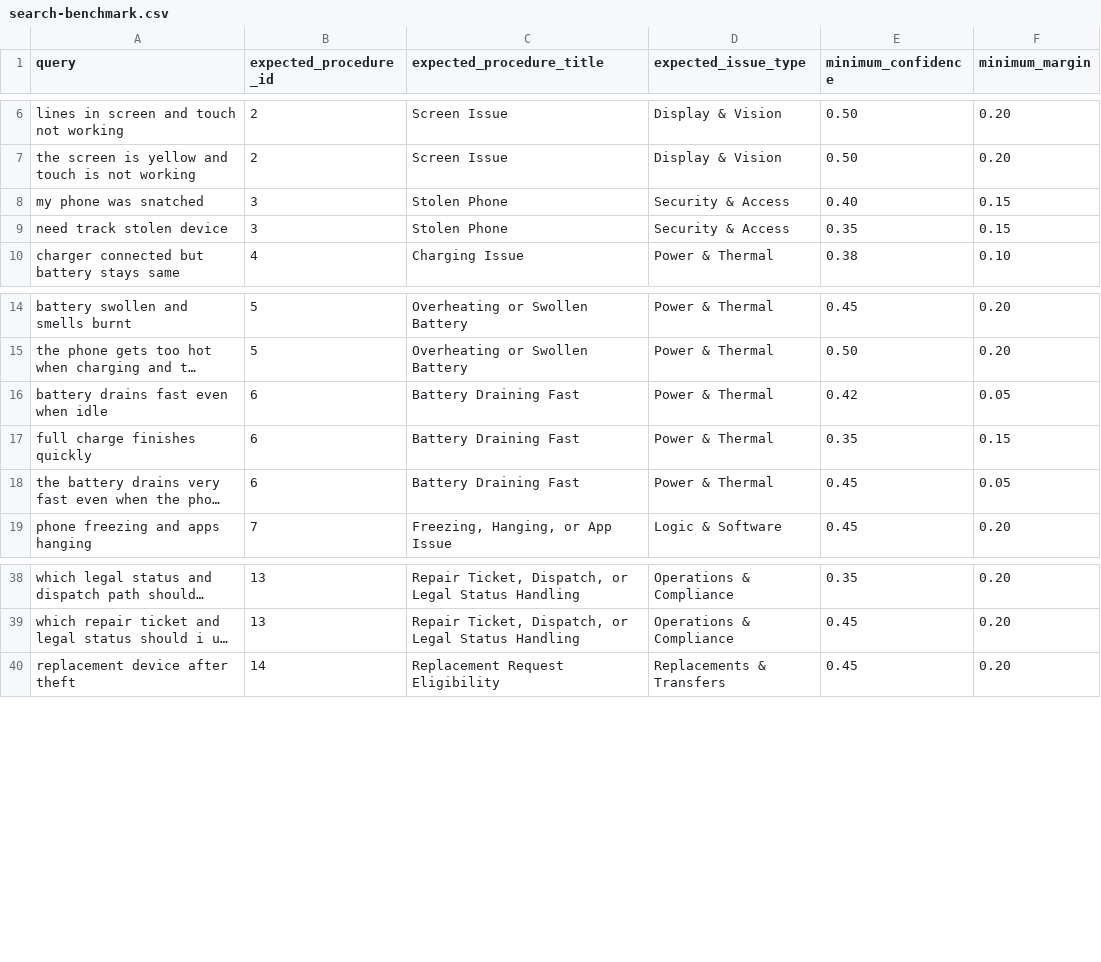
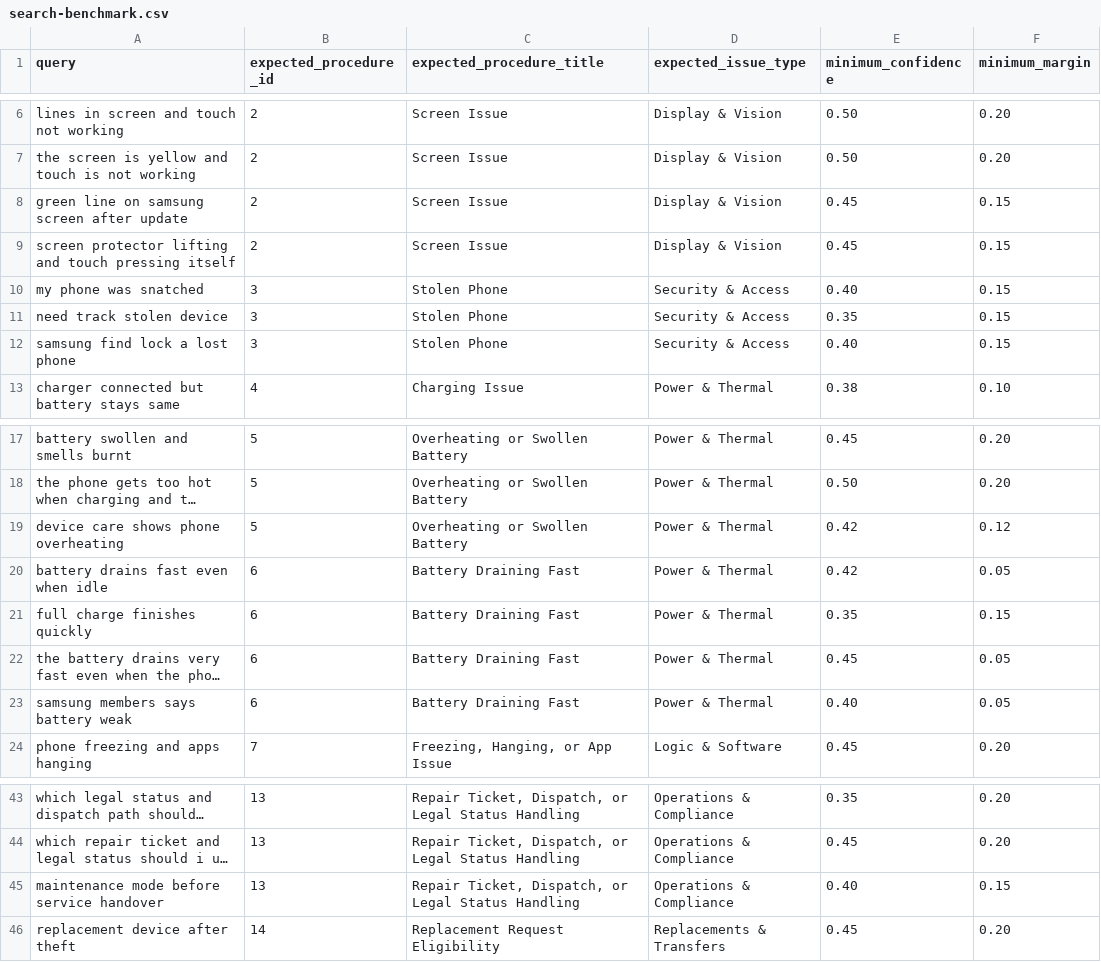
Before and after one commit to bihanire/diagnostichub, a CSV file: docs/sop-import-template/search-benchmark.csv, drawn as a sheet; only a part is shown, gaps mark what is left out; long unchanged cells end in …; the diff names each change by its address in the sheet, - before the commit and + after, or states it on an @@ line.

```diff
--- a/docs/sop-import-template/search-benchmark.csv
+++ b/docs/sop-import-template/search-benchmark.csv
+row 8: green line on samsung screen after update | 2 | Screen Issue | Display & Vision | 0.45 | 0.15
+row 9: screen protector lifting and touch pressing itself | 2 | Screen Issue | Display & Vision | 0.45 | 0.15
+row 12: samsung find lock a lost phone | 3 | Stolen Phone | Security & Access | 0.40 | 0.15
+row 19: device care shows phone overheating | 5 | Overheating or Swollen Battery | Power & Thermal | 0.42 | 0.12
+row 23: samsung members says battery weak | 6 | Battery Draining Fast | Power & Thermal | 0.40 | 0.05
+row 45: maintenance mode before service handover | 13 | Repair Ticket, Dispatch, or Legal Status Handling | Operations & Compliance | 0.40 | 0.15
```
Also changed, not shown: 23 other files.
